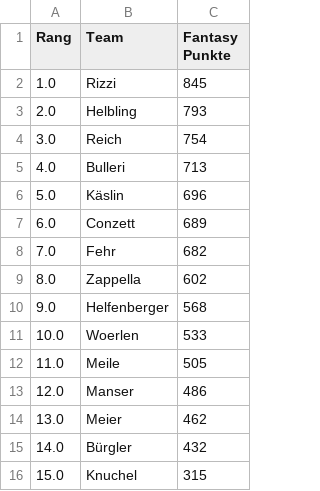
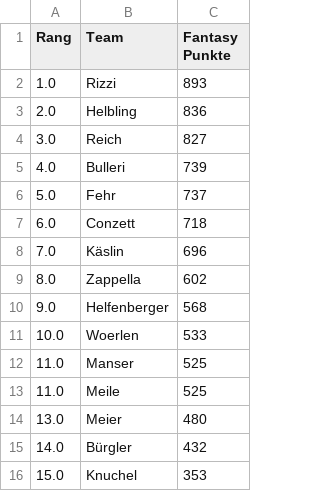
Before and after one commit to leasennch/skifantasy-results, a CSV file: watson/fantasy_points_watson_current_standings.csv, drawn as a sheet.

```diff
--- a/watson/fantasy_points_watson_current_standings.csv
+++ b/watson/fantasy_points_watson_current_standings.csv
@@ -1,9 +1,9 @@
 Rang,Team,Fantasy Punkte
-1.0,Rizzi,845
-2.0,Helbling,793
-3.0,Reich,754
-4.0,Bulleri,713
-5.0,Käslin,696
-6.0,Conzett,689
-7.0,Fehr,682
+1.0,Rizzi,893
+2.0,Helbling,836
+3.0,Reich,827
+4.0,Bulleri,739
+5.0,Fehr,737
+6.0,Conzett,718
+7.0,Käslin,696
 8.0,Zappella,602
@@ -11,6 +11,6 @@ Rang,Team,Fantasy Punkte
 10.0,Woerlen,533
-11.0,Meile,505
-12.0,Manser,486
-13.0,Meier,462
+11.0,Manser,525
+11.0,Meile,525
+13.0,Meier,480
 14.0,Bürgler,432
-15.0,Knuchel,315
+15.0,Knuchel,353
```
Also changed, not shown: unteresAaretal/fantasy_points_Unteres Aaretal_point_races.csv, watson/fantasy_points_watson_point_races.csv, 12 other files.
